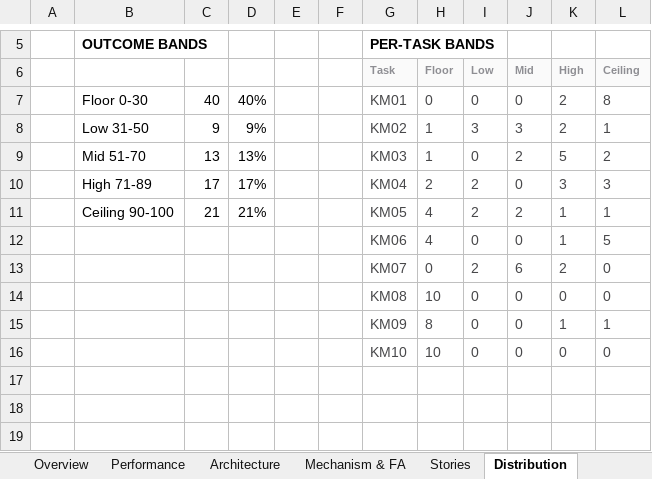
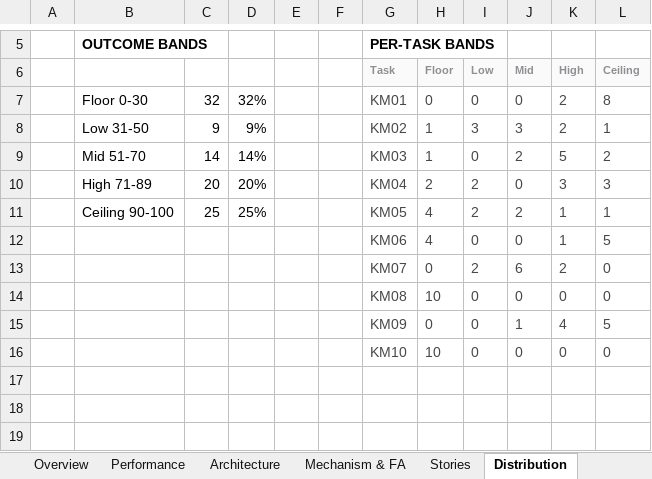
Before and after one commit to Dr-dyrane/sanctum-world-workspace, an Excel workbook: worlds/korvin-merrow/task-setup/KM-World-Performance.xlsx, sheet Distribution, drawn as a sheet; only a part is shown, gaps mark what is left out; values as stored, in another font and other column widths than the file's, no borders; charts and pictures and conditional formats not drawn; removed rows and columns are numbered as before the commit, all else as after; the diff names each change by its address in the sheet, - before the commit and + after, or states it on an @@ line.

```diff
--- a/worlds/korvin-merrow/task-setup/KM-World-Performance.xlsx (sheet Distribution)
+++ b/worlds/korvin-merrow/task-setup/KM-World-Performance.xlsx (sheet Distribution)
-C7: 40
+C7: 32
-D7: 40%
+D7: 32%
-C9: 13
+C9: 14
-D9: 13%
+D9: 14%
-C10: 17
+C10: 20
-D10: 17%
+D10: 20%
-C11: 21
+C11: 25
-D11: 21%
+D11: 25%
-row 15:  |  |  |  |  |  | KM09 | 8 | 0 | 0 | 1 | 1
+row 15:  |  |  |  |  |  | KM09 | 0 | 0 | 1 | 4 | 5
```
Also changed, not shown: sheet Performance, sheet Mechanism & FA, sheet Overview, sheet Stories, 21 other files.
